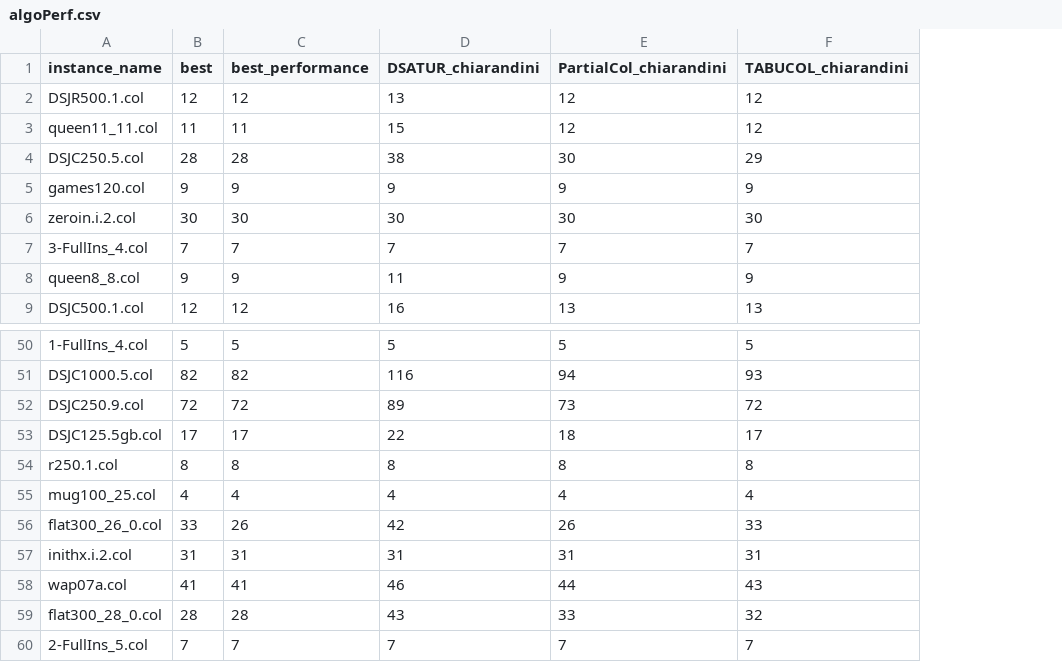
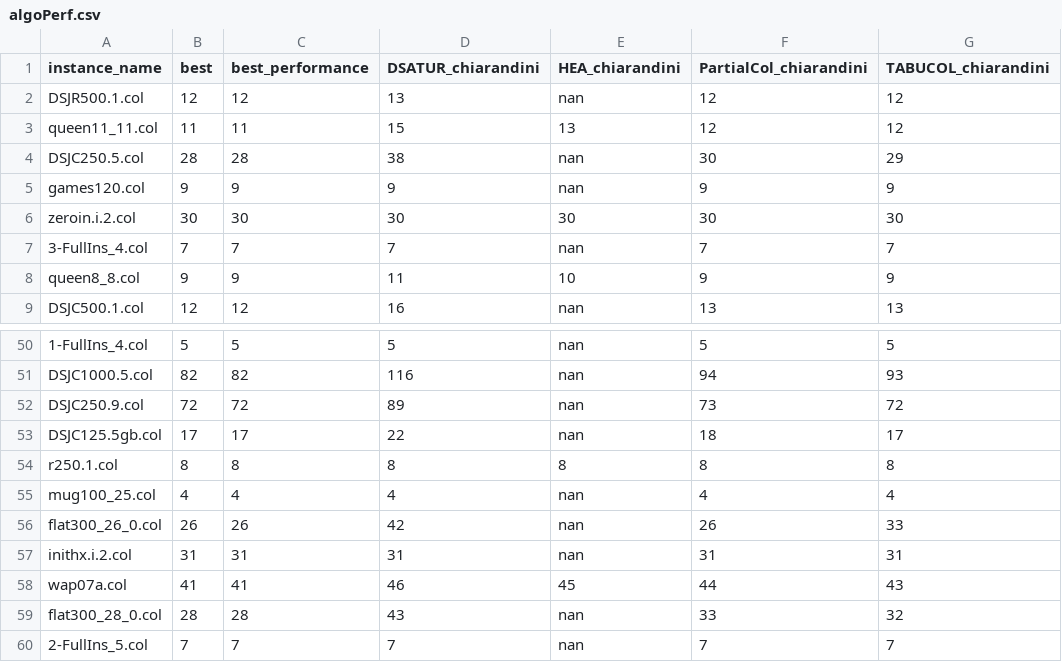
Before and after one commit to GraphVertexColoring/coloring, a CSV file: Resources/algoPerf.csv, drawn as a sheet; only a part is shown, gaps mark what is left out; the diff names each change by its address in the sheet, - before the commit and + after, or states it on an @@ line.

```diff
--- a/Resources/algoPerf.csv
+++ b/Resources/algoPerf.csv
+column E (HEA_chiarandini), rows 2-9: nan | 13 | nan | nan | 30 | nan | 10 | nan; rows 50-60: nan | nan | nan | nan | 8 | nan | nan | nan | 45 | nan | nan
-B56 (best): 33
+B56 (best): 26
```
Also changed, not shown: Resources/algoPerfMult.csv, 1 other file.
